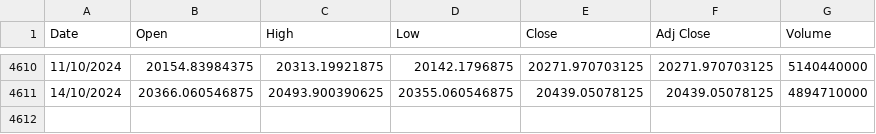
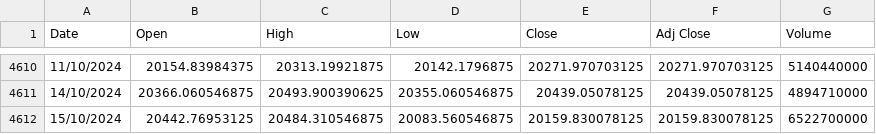
Before and after one commit to awakzdev/finance, a CSV file: ^ndx_stock_data.csv, drawn as a sheet; only a part is shown, gaps mark what is left out.

Commit message:
Update ^NDX stock data

```diff
--- a/^ndx_stock_data.csv
+++ b/^ndx_stock_data.csv
@@ -4611 +4611,2 @@ Date,Open,High,Low,Close,Adj Close,Volume
 14/10/2024,20366.060546875,20493.900390625,20355.060546875,20439.05078125,20439.05078125,4894710000
+15/10/2024,20442.76953125,20484.310546875,20083.560546875,20159.830078125,20159.830078125,6522700000
```
